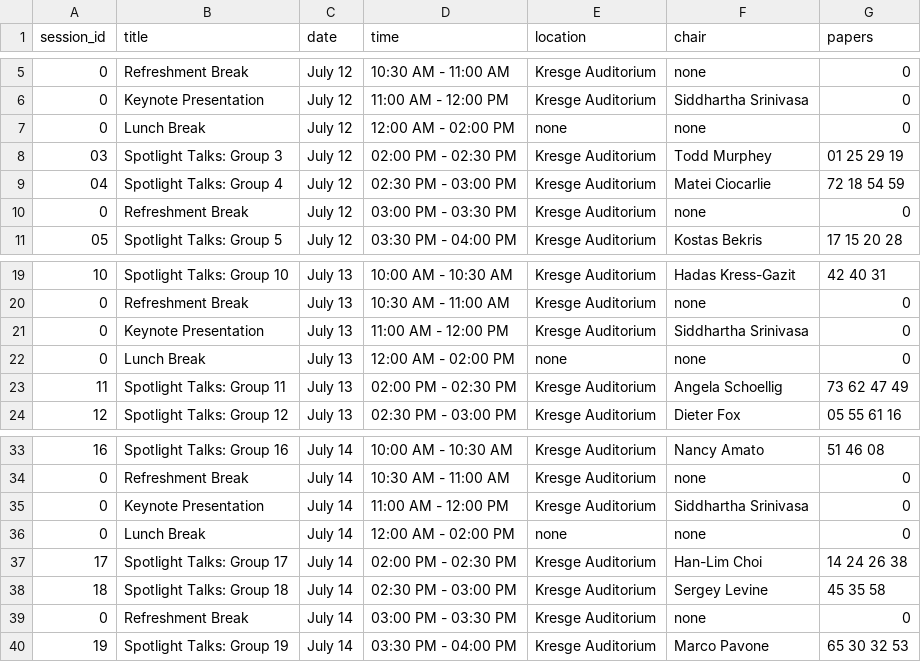
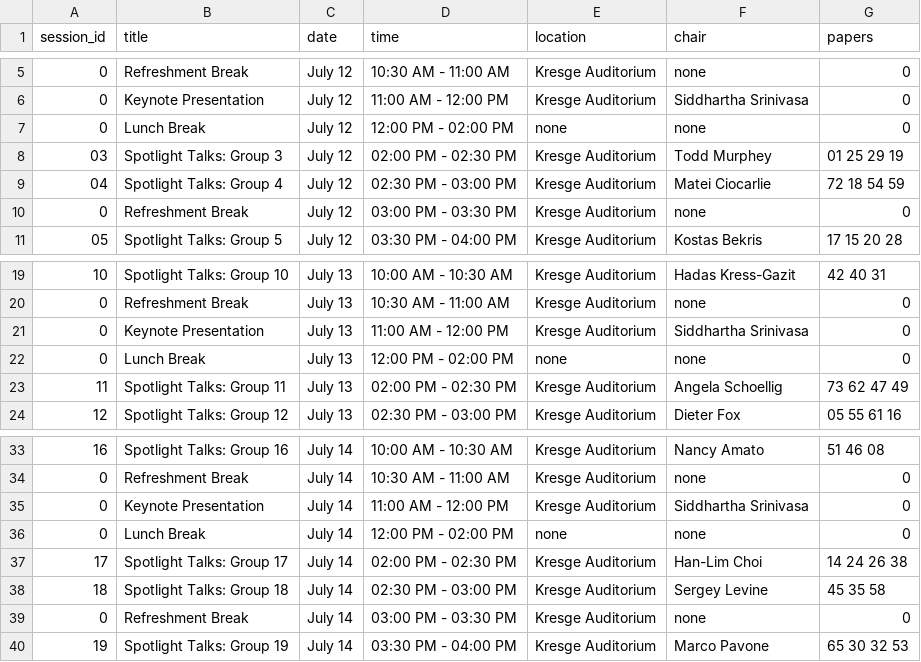
Before and after one commit to rssrobotics/rssrobotics.github.io, a CSV file: _data/conference_program.csv, drawn as a sheet; only a part is shown, gaps mark what is left out.

```diff
--- a/_data/conference_program.csv
+++ b/_data/conference_program.csv
@@ -6,3 +6,3 @@ session_id,title,date,time,location,chair,papers
 0,Keynote Presentation,July 12,11:00 AM - 12:00 PM,Kresge Auditorium,Siddhartha Srinivasa,0
-0,Lunch Break,July 12,12:00 AM - 02:00 PM,none,none,0
+0,Lunch Break,July 12,12:00 PM - 02:00 PM,none,none,0
 03,Spotlight Talks: Group 3,July 12,02:00 PM - 02:30 PM,Kresge Auditorium,Todd Murphey,01 25 29 19
@@ -21,3 +21,3 @@ session_id,title,date,time,location,chair,papers
 0,Keynote Presentation,July 13,11:00 AM - 12:00 PM,Kresge Auditorium,Siddhartha Srinivasa,0
-0,Lunch Break,July 13,12:00 AM - 02:00 PM,none,none,0
+0,Lunch Break,July 13,12:00 PM - 02:00 PM,none,none,0
 11,Spotlight Talks: Group 11,July 13,02:00 PM - 02:30 PM,Kresge Auditorium,Angela Schoellig,73 62 47 49
@@ -35,3 +35,3 @@ session_id,title,date,time,location,chair,papers
 0,Keynote Presentation,July 14,11:00 AM - 12:00 PM,Kresge Auditorium,Siddhartha Srinivasa,0
-0,Lunch Break,July 14,12:00 AM - 02:00 PM,none,none,0
+0,Lunch Break,July 14,12:00 PM - 02:00 PM,none,none,0
 17,Spotlight Talks: Group 17,July 14,02:00 PM - 02:30 PM,Kresge Auditorium,Han-Lim Choi,14 24 26 38
```
Also changed, not shown: _data/workshop_program.csv.
